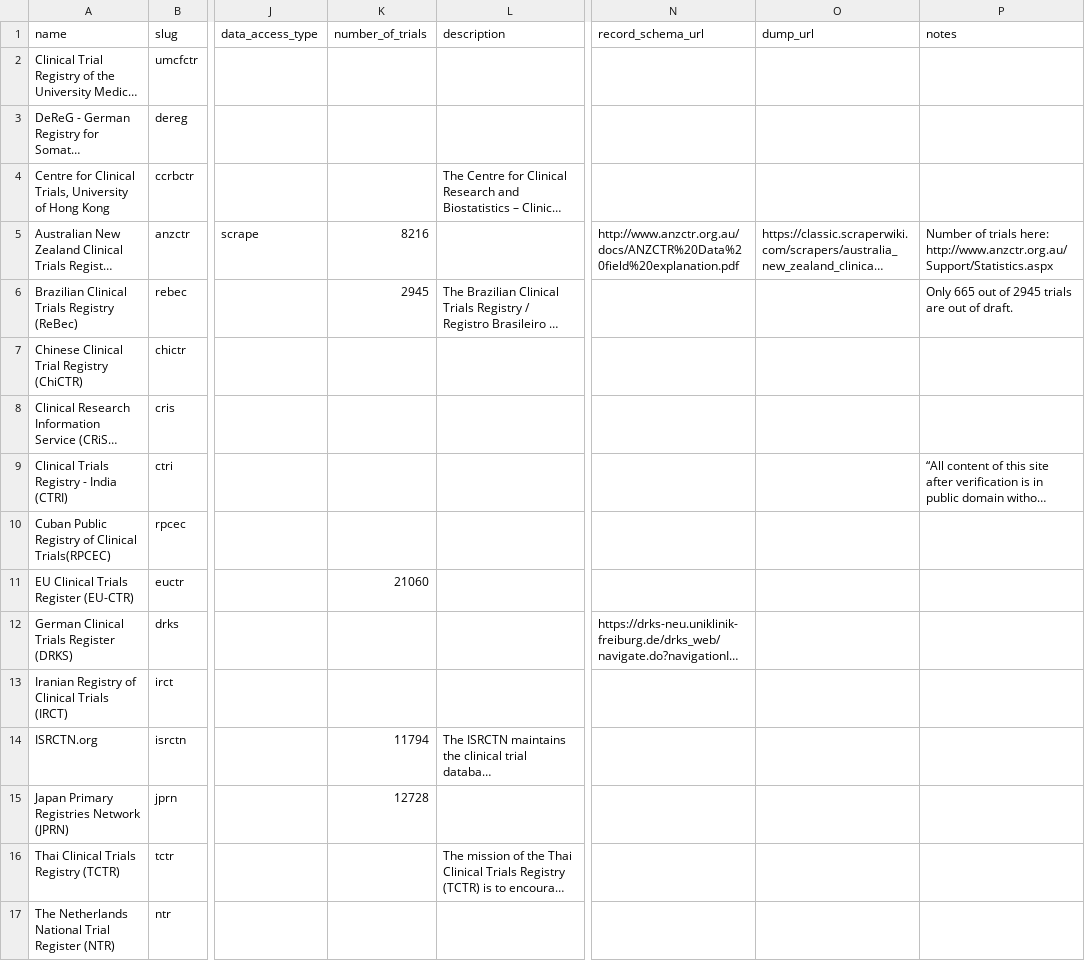
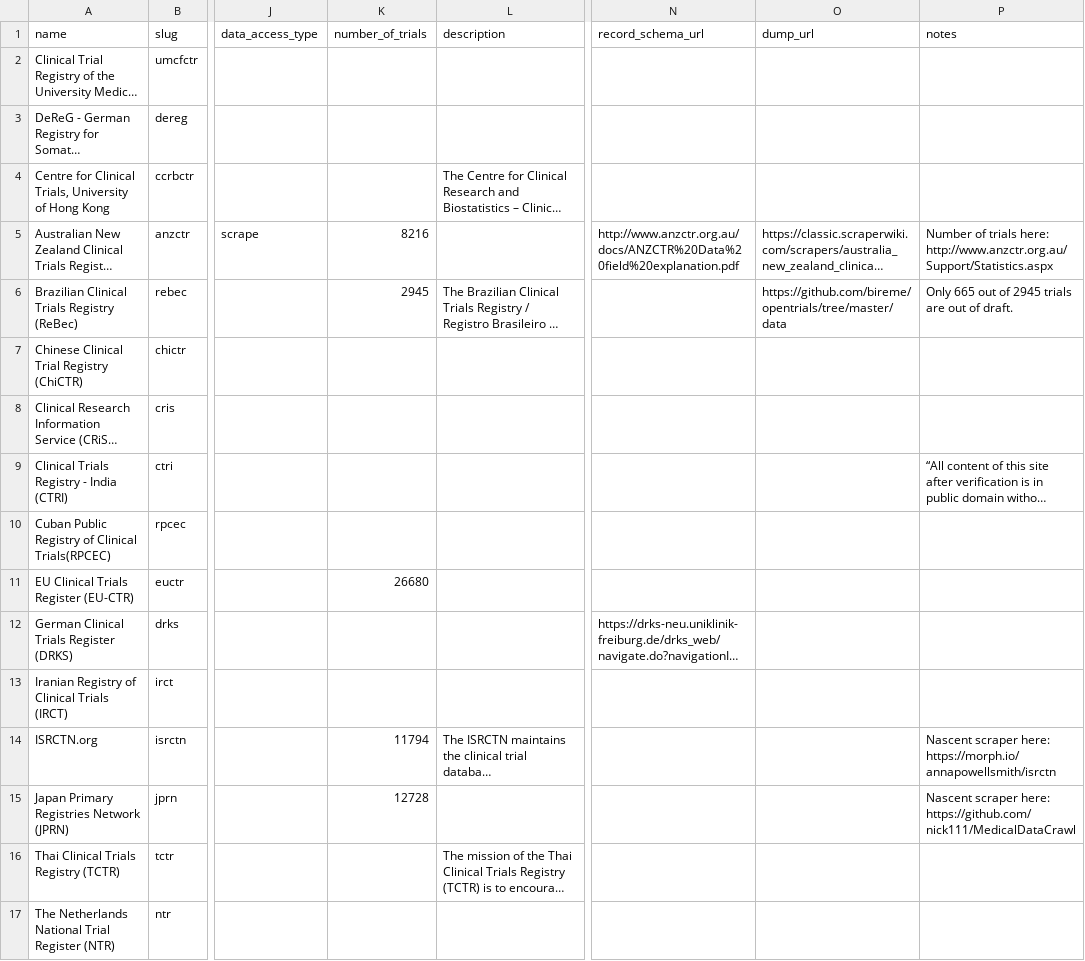
Before and after one commit to opentrials/registers, a CSV file: data/registries.csv, drawn as a sheet; only a part is shown, gaps mark what is left out; long unchanged cells end in …; the diff names each change by its address in the sheet, - before the commit and + after, or states it on an @@ line.

Commit message:
Updated data

```diff
--- a/data/registries.csv
+++ b/data/registries.csv
-O6 (dump_url): (empty)
+O6 (dump_url): https://github.com/bireme/opentrials/tree/master/data
-K11 (number_of_trials): 21060
+K11 (number_of_trials): 26680
-P14 (notes): (empty)
+P14 (notes): Nascent scraper here: https://morph.io/annapowellsmith/isrctn
-P15 (notes): (empty)
+P15 (notes): Nascent scraper here: https://github.com/nick111/MedicalDataCrawl
```
